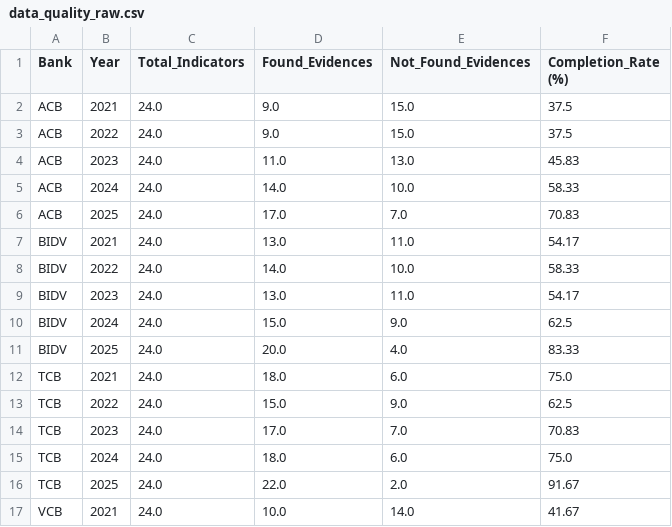
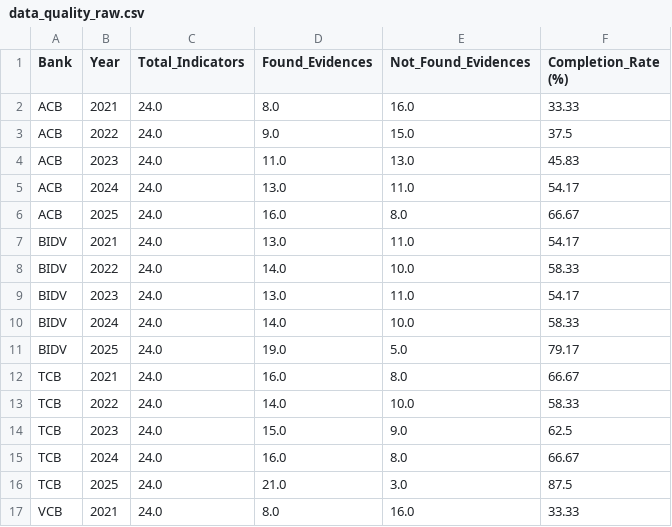
Before and after one commit to hangnm72-vn-qn/DigitalBank_Midterm, a CSV file: data_quality_raw.csv, drawn as a sheet; only a part is shown; the diff covers the shown part only.

```diff
--- a/data_quality_raw.csv
+++ b/data_quality_raw.csv
@@ -1,7 +1,7 @@
 Bank,Year,Total_Indicators,Found_Evidences,Not_Found_Evidences,Completion_Rate (%)
-ACB,2021,24.0,9.0,15.0,37.5
+ACB,2021,24.0,8.0,16.0,33.33
 ACB,2022,24.0,9.0,15.0,37.5
 ACB,2023,24.0,11.0,13.0,45.83
-ACB,2024,24.0,14.0,10.0,58.33
-ACB,2025,24.0,17.0,7.0,70.83
+ACB,2024,24.0,13.0,11.0,54.17
+ACB,2025,24.0,16.0,8.0,66.67
 BIDV,2021,24.0,13.0,11.0,54.17
@@ -9,9 +9,9 @@ BIDV,2022,24.0,14.0,10.0,58.33
 BIDV,2023,24.0,13.0,11.0,54.17
-BIDV,2024,24.0,15.0,9.0,62.5
-BIDV,2025,24.0,20.0,4.0,83.33
-TCB,2021,24.0,18.0,6.0,75.0
-TCB,2022,24.0,15.0,9.0,62.5
-TCB,2023,24.0,17.0,7.0,70.83
-TCB,2024,24.0,18.0,6.0,75.0
-TCB,2025,24.0,22.0,2.0,91.67
-VCB,2021,24.0,10.0,14.0,41.67
+BIDV,2024,24.0,14.0,10.0,58.33
+BIDV,2025,24.0,19.0,5.0,79.17
+TCB,2021,24.0,16.0,8.0,66.67
+TCB,2022,24.0,14.0,10.0,58.33
+TCB,2023,24.0,15.0,9.0,62.5
+TCB,2024,24.0,16.0,8.0,66.67
+TCB,2025,24.0,21.0,3.0,87.5
+VCB,2021,24.0,8.0,16.0,33.33
```
Also changed, not shown: 1 added row, 1 removed row and 22 edited cells elsewhere in this file, raw_data.csv, source_catalog.csv, 2 other files.
